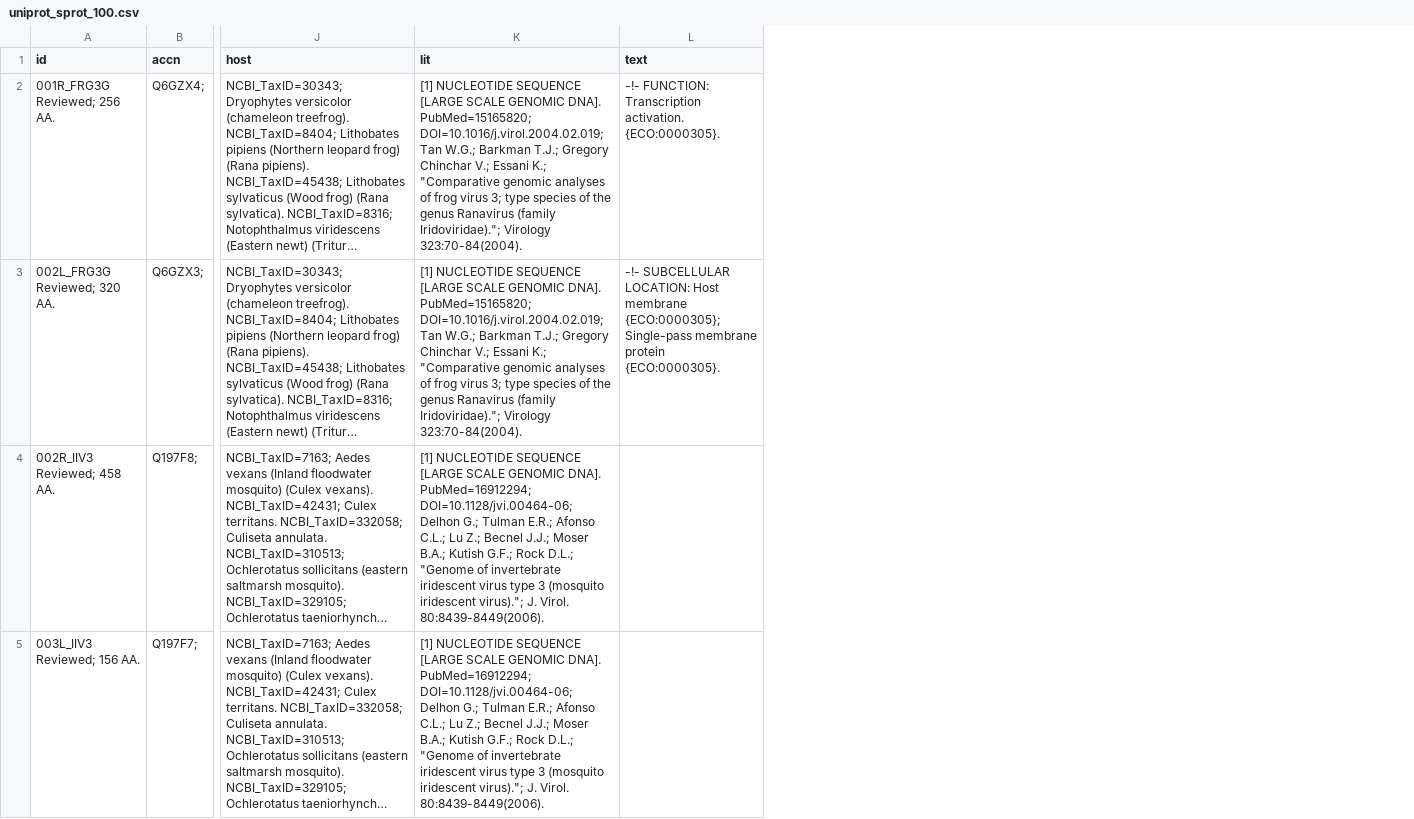
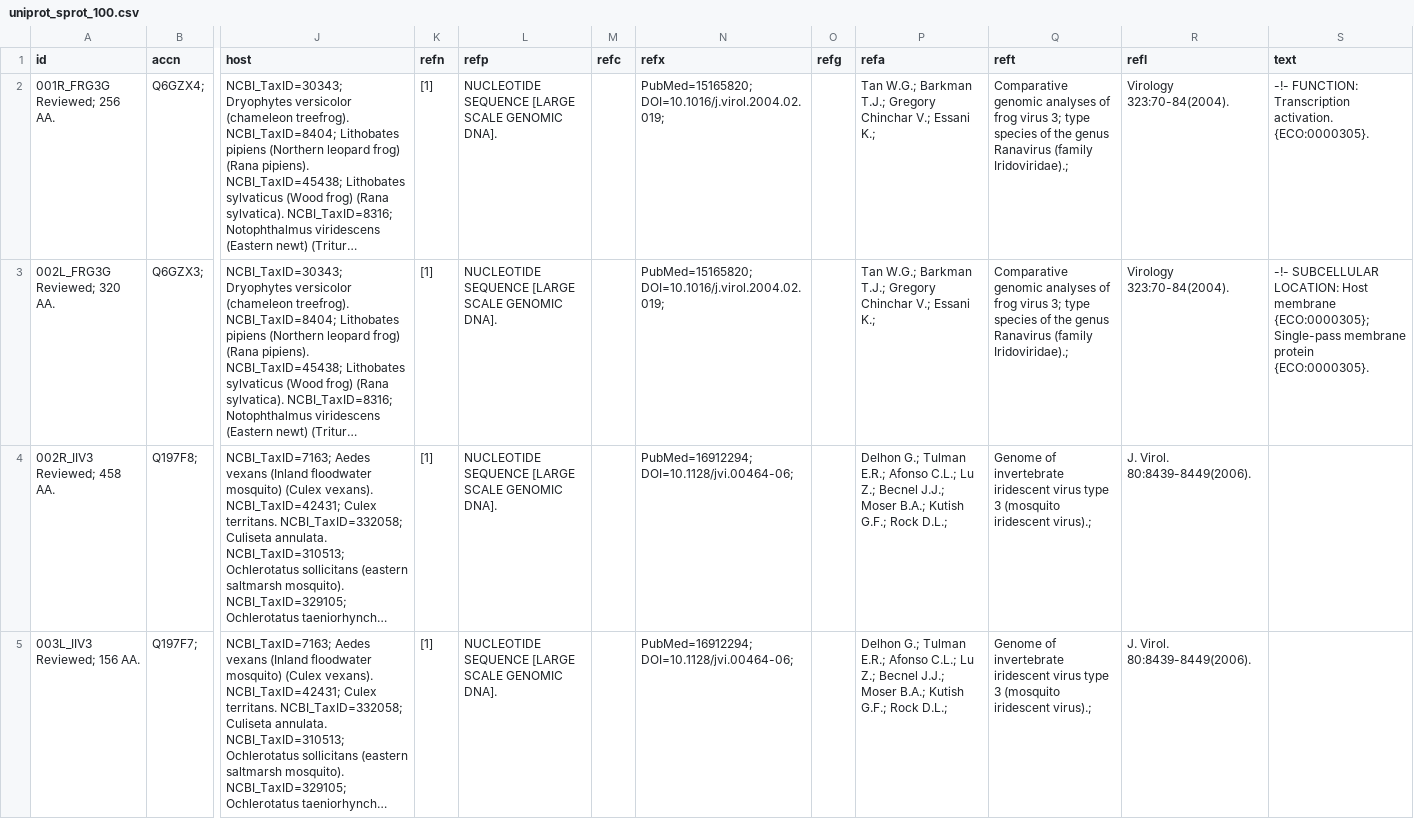
Before and after one commit to MicPie/clasp, a CSV file: data/uniprot_sprot_100.csv, drawn as a sheet; only a part is shown, gaps mark what is left out; long unchanged cells end in …; removed rows and columns are numbered as before the commit, all else as after; the diff names each change by its address in the sheet, - before the commit and + after, or states it on an @@ line.

Commit message:
Update test data file.

```diff
--- a/data/uniprot_sprot_100.csv
+++ b/data/uniprot_sprot_100.csv
-column K (lit), rows 2-5: [1] NUCLEOTIDE SEQUENCE [LARGE SCALE GENOMIC DNA]. PubMed=15165820; DOI=10.1016/j.virol.2004.02.019; Tan W.G.; Barkman T.J.; Gregory Chinchar V.; Essani K.; "Comparative genomic analyses of frog virus 3; type species of the genus Ranavirus (family Iridoviridae)."; Virology 323:70-84(2004). | [1] NUCLEOTIDE SEQUENCE [LARGE SCALE GENOMIC DNA]. PubMed=15165820; DOI=10.1016/j.virol.2004.02.019; Tan W.G.; Barkman T.J.; Gregory Chinchar V.; Essani K.; "Comparative genomic analyses of frog virus 3; type species of the genus Ranavirus (family Iridoviridae)."; Virology 323:70-84(2004). | [1] NUCLEOTIDE SEQUENCE [LARGE SCALE GENOMIC DNA]. PubMed=16912294; DOI=10.1128/jvi.00464-06; Delhon G.; Tulman E.R.; Afonso C.L.; Lu Z.; Becnel J.J.; Moser B.A.; Kutish G.F.; Rock D.L.; "Genome of invertebrate iridescent virus type 3 (mosquito iridescent virus)."; J. Virol. 80:8439-8449(2006). | [1] NUCLEOTIDE SEQUENCE [LARGE SCALE GENOMIC DNA]. PubMed=16912294; DOI=10.1128/jvi.00464-06; Delhon G.; Tulman E.R.; Afonso C.L.; Lu Z.; Becnel J.J.; Moser B.A.; Kutish G.F.; Rock D.L.; "Genome of invertebrate iridescent virus type 3 (mosquito iridescent virus)."; J. Virol. 80:8439-8449(2006).
+column K (refn), rows 2-5: all [1]
+column L (refp), rows 2-5: all NUCLEOTIDE SEQUENCE [LARGE SCALE GENOMIC DNA].
+column M (refc), empty
+column N (refx), rows 2-5: PubMed=15165820; DOI=10.1016/j.virol.2004.02.019; | PubMed=15165820; DOI=10.1016/j.virol.2004.02.019; | PubMed=16912294; DOI=10.1128/jvi.00464-06; | PubMed=16912294; DOI=10.1128/jvi.00464-06;
+column O (refg), empty
+column P (refa), rows 2-5: Tan W.G.; Barkman T.J.; Gregory Chinchar V.; Essani K.; | Tan W.G.; Barkman T.J.; Gregory Chinchar V.; Essani K.; | Delhon G.; Tulman E.R.; Afonso C.L.; Lu Z.; Becnel J.J.; Moser B.A.; Kutish G.F.; Rock D.L.; | Delhon G.; Tulman E.R.; Afonso C.L.; Lu Z.; Becnel J.J.; Moser B.A.; Kutish G.F.; Rock D.L.;
+column Q (reft), rows 2-5: Comparative genomic analyses of frog virus 3; type species of the genus Ranavirus (family Iridoviridae).; | Comparative genomic analyses of frog virus 3; type species of the genus Ranavirus (family Iridoviridae).; | Genome of invertebrate iridescent virus type 3 (mosquito iridescent virus).; | Genome of invertebrate iridescent virus type 3 (mosquito iridescent virus).;
+column R (refl), rows 2-5: Virology 323:70-84(2004). | Virology 323:70-84(2004). | J. Virol. 80:8439-8449(2006). | J. Virol. 80:8439-8449(2006).
```
